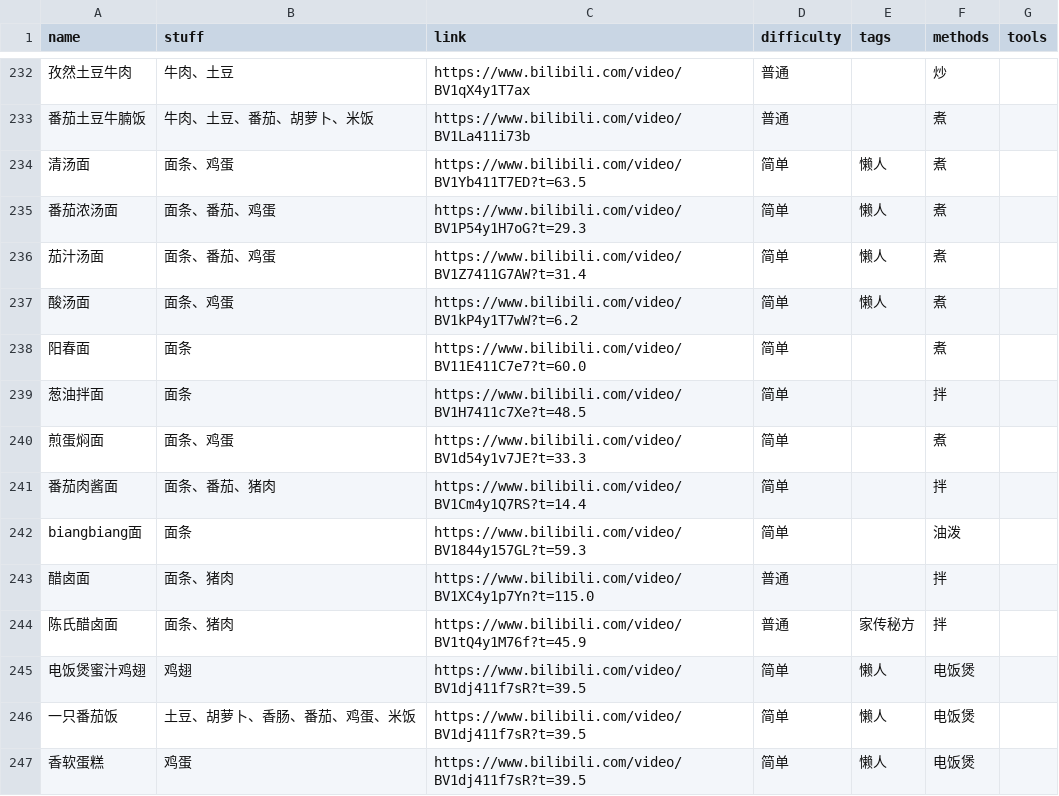
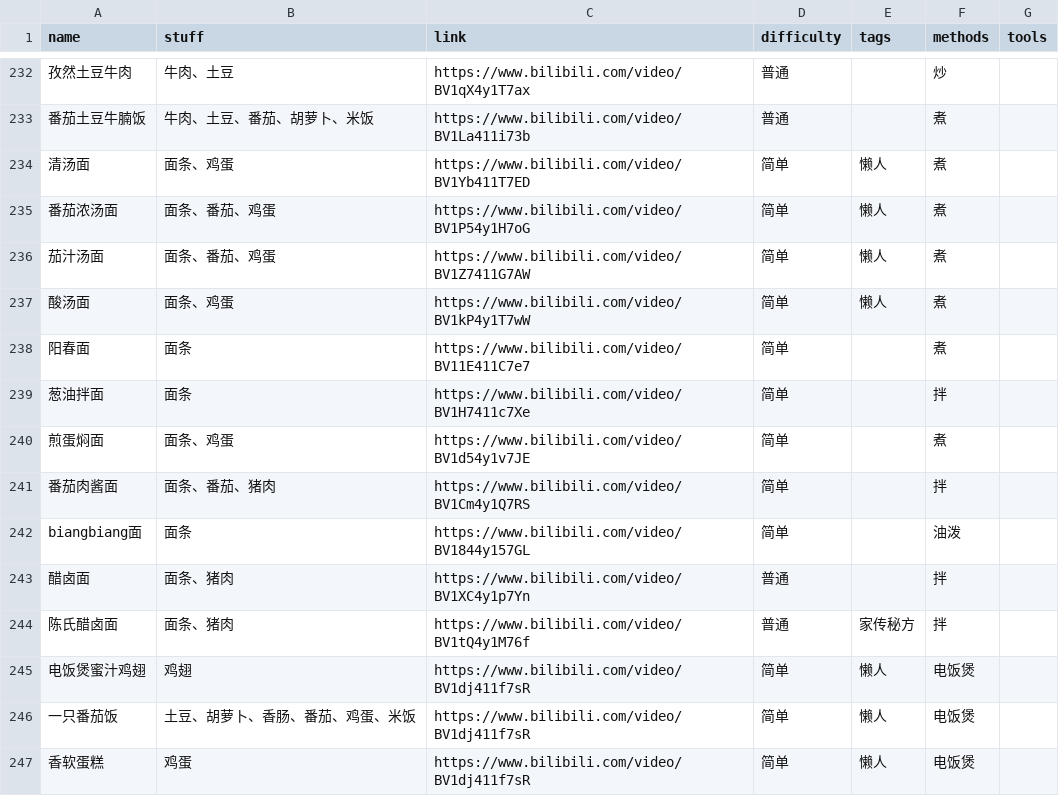
Before and after one commit to YunYouJun/cook, a CSV file: src/data/recipe.csv, drawn as a sheet; only a part is shown, gaps mark what is left out; the diff covers the shown part only.

Commit message:
fix: remove ?= link

```diff
--- a/src/data/recipe.csv
+++ b/src/data/recipe.csv
@@ -233,15 +233,15 @@
 番茄土豆牛腩饭,牛肉、土豆、番茄、胡萝卜、米饭,https://www.bilibili.com/video/BV1La411i73b,普通,,煮,
-清汤面,面条、鸡蛋,https://www.bilibili.com/video/BV1Yb411T7ED?t=63.5,简单,懒人,煮,
-番茄浓汤面,面条、番茄、鸡蛋,https://www.bilibili.com/video/BV1P54y1H7oG?t=29.3,简单,懒人,煮,
-茄汁汤面,面条、番茄、鸡蛋,https://www.bilibili.com/video/BV1Z7411G7AW?t=31.4,简单,懒人,煮,
-酸汤面,面条、鸡蛋,https://www.bilibili.com/video/BV1kP4y1T7wW?t=6.2,简单,懒人,煮,
-阳春面,面条,https://www.bilibili.com/video/BV11E411C7e7?t=60.0,简单,,煮,
-葱油拌面,面条,https://www.bilibili.com/video/BV1H7411c7Xe?t=48.5,简单,,拌,
-煎蛋焖面,面条、鸡蛋,https://www.bilibili.com/video/BV1d54y1v7JE?t=33.3,简单,,煮,
-番茄肉酱面,面条、番茄、猪肉,https://www.bilibili.com/video/BV1Cm4y1Q7RS?t=14.4,简单,,拌,
-biangbiang面,面条,https://www.bilibili.com/video/BV1844y157GL?t=59.3,简单,,油泼,
-醋卤面,面条、猪肉,https://www.bilibili.com/video/BV1XC4y1p7Yn?t=115.0,普通,,拌,
-陈氏醋卤面,面条、猪肉,https://www.bilibili.com/video/BV1tQ4y1M76f?t=45.9,普通,家传秘方,拌,
-电饭煲蜜汁鸡翅,鸡翅,https://www.bilibili.com/video/BV1dj411f7sR?t=39.5,简单,懒人,电饭煲,
-一只番茄饭,土豆、胡萝卜、香肠、番茄、鸡蛋、米饭,https://www.bilibili.com/video/BV1dj411f7sR?t=39.5,简单,懒人,电饭煲,
-香软蛋糕,鸡蛋,https://www.bilibili.com/video/BV1dj411f7sR?t=39.5,简单,懒人,电饭煲,
+清汤面,面条、鸡蛋,https://www.bilibili.com/video/BV1Yb411T7ED,简单,懒人,煮,
+番茄浓汤面,面条、番茄、鸡蛋,https://www.bilibili.com/video/BV1P54y1H7oG,简单,懒人,煮,
+茄汁汤面,面条、番茄、鸡蛋,https://www.bilibili.com/video/BV1Z7411G7AW,简单,懒人,煮,
+酸汤面,面条、鸡蛋,https://www.bilibili.com/video/BV1kP4y1T7wW,简单,懒人,煮,
+阳春面,面条,https://www.bilibili.com/video/BV11E411C7e7,简单,,煮,
+葱油拌面,面条,https://www.bilibili.com/video/BV1H7411c7Xe,简单,,拌,
+煎蛋焖面,面条、鸡蛋,https://www.bilibili.com/video/BV1d54y1v7JE,简单,,煮,
+番茄肉酱面,面条、番茄、猪肉,https://www.bilibili.com/video/BV1Cm4y1Q7RS,简单,,拌,
+biangbiang面,面条,https://www.bilibili.com/video/BV1844y157GL,简单,,油泼,
+醋卤面,面条、猪肉,https://www.bilibili.com/video/BV1XC4y1p7Yn,普通,,拌,
+陈氏醋卤面,面条、猪肉,https://www.bilibili.com/video/BV1tQ4y1M76f,普通,家传秘方,拌,
+电饭煲蜜汁鸡翅,鸡翅,https://www.bilibili.com/video/BV1dj411f7sR,简单,懒人,电饭煲,
+一只番茄饭,土豆、胡萝卜、香肠、番茄、鸡蛋、米饭,https://www.bilibili.com/video/BV1dj411f7sR,简单,懒人,电饭煲,
+香软蛋糕,鸡蛋,https://www.bilibili.com/video/BV1dj411f7sR,简单,懒人,电饭煲,
```
Also changed, not shown: 147 edited cells elsewhere in this file, 4 other files.
